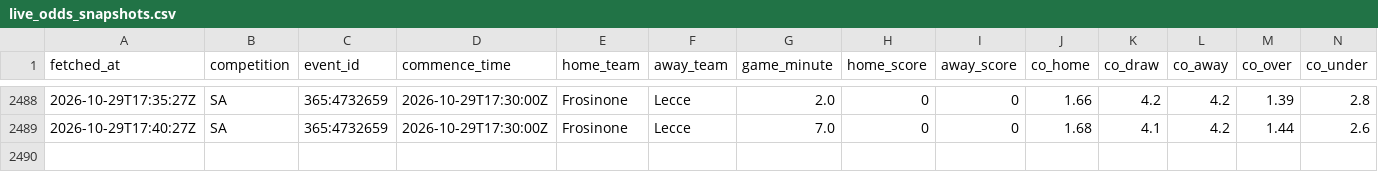
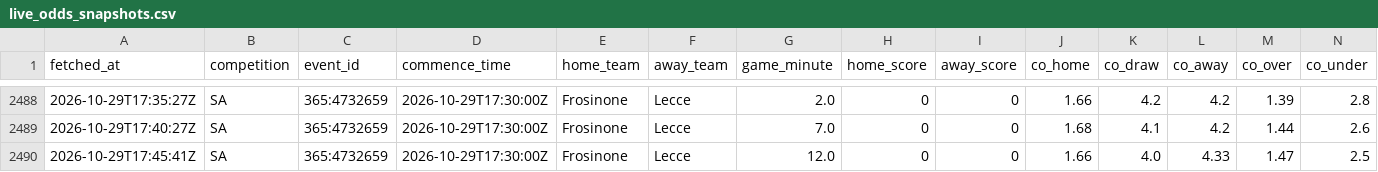
Before and after one commit to ecastc2607-cmd/football_prediction, a CSV file: data/tracking/live_odds_snapshots.csv, drawn as a sheet; only a part is shown, gaps mark what is left out; rows hold the shown columns only; the diff names each change by its address in the sheet, - before the commit and + after, or states it on an @@ line.

```diff
--- a/data/tracking/live_odds_snapshots.csv
+++ b/data/tracking/live_odds_snapshots.csv
+row 2490: 2026-10-29T17:45:41Z | SA | 365:4732659 | 2026-10-29T17:30:00Z | Frosinone | Lecce | 12.0 | 0 | 0 | 1.66 | 4.0 | 4.33 | 1.47 | 2.5
```
Also changed, not shown: data/tracking/live_snapshots.csv, data/tracking/odds_snapshots.csv.
